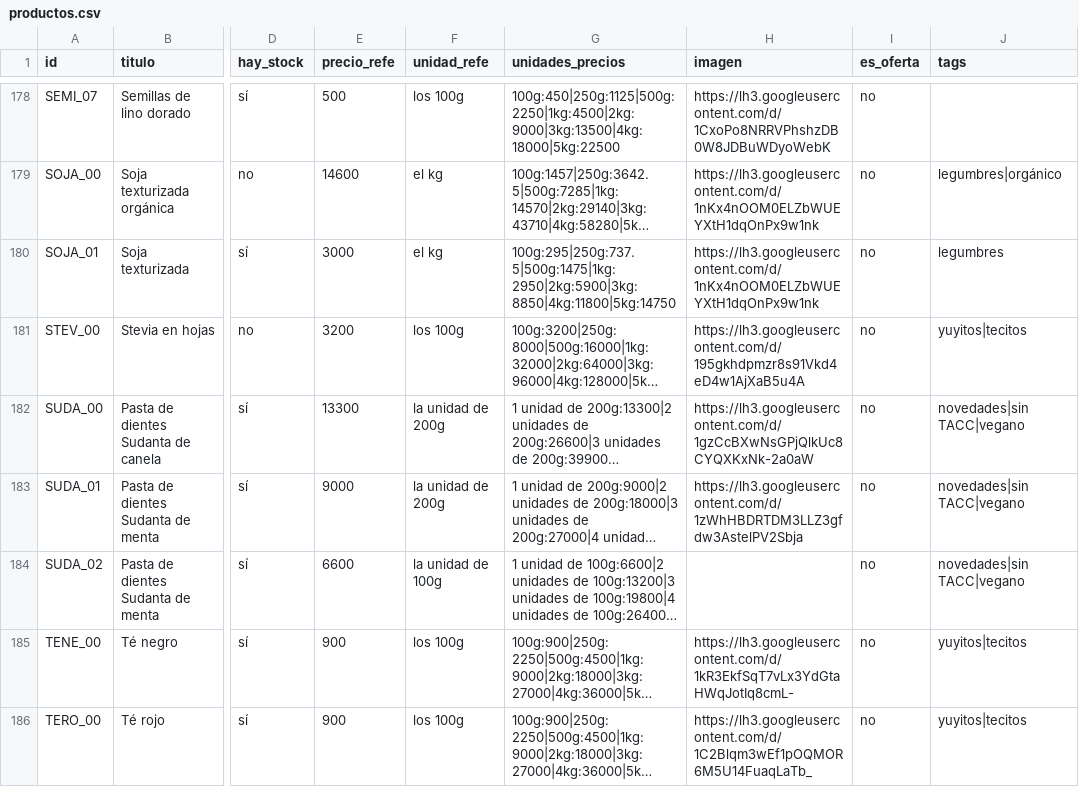
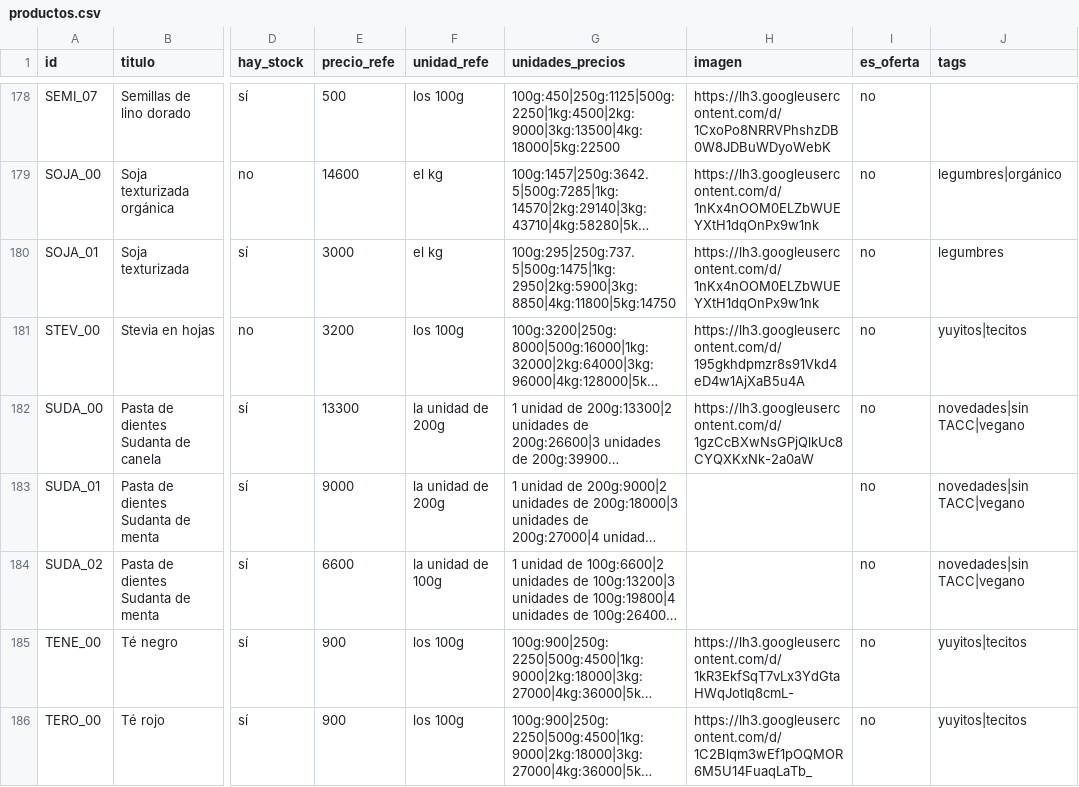
Before and after one commit to dietetica/datos, a CSV file: productos.csv, drawn as a sheet; only a part is shown, gaps mark what is left out; long unchanged cells end in …; the diff names each change by its address in the sheet, - before the commit and + after, or states it on an @@ line.

Commit message:
Actualización automática de productos

```diff
--- a/productos.csv
+++ b/productos.csv
-H183 (imagen): https://lh3.googleusercontent.com/d/1zWhHBDRTDM3LLZ3gfdw3AstelPV2Sbja
+H183 (imagen): (empty)
```
